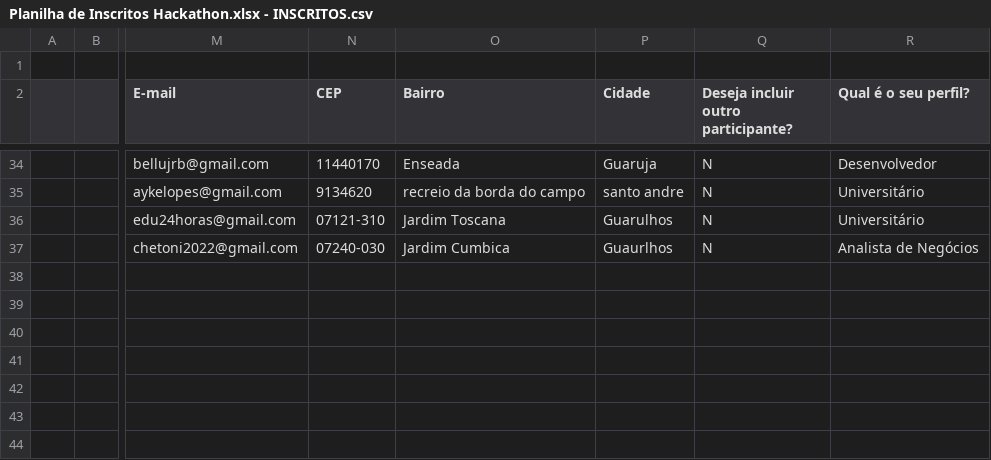
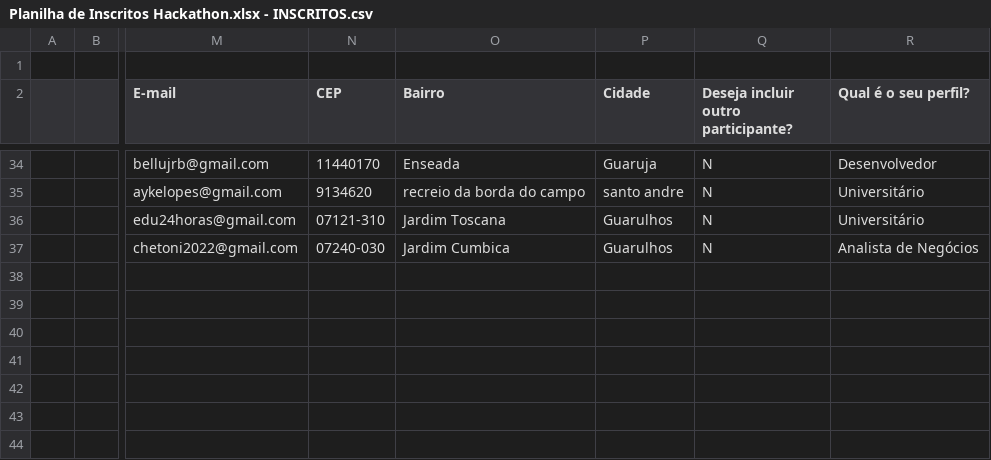
Before and after one commit to jmsimao/DCTI-Hackathon-2024, a CSV file: Planilha de Inscritos Hackathon.xlsx - INSCRITOS.csv, drawn as a sheet; only a part is shown, gaps mark what is left out; the diff names each change by its address in the sheet, - before the commit and + after, or states it on an @@ line.

```diff
--- a/Planilha de Inscritos Hackathon.xlsx - INSCRITOS.csv
+++ b/Planilha de Inscritos Hackathon.xlsx - INSCRITOS.csv
-P37 (Cidade): Guaurlhos
+P37 (Cidade): Guarulhos
```
Also changed, not shown: 4 other files.
